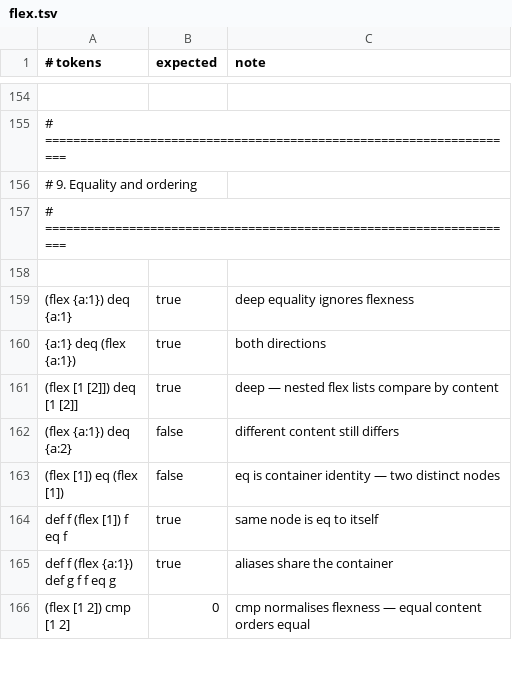
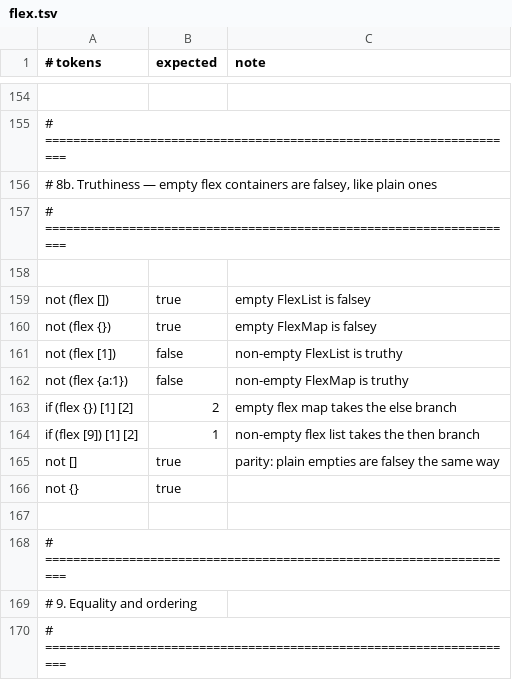
Before and after one commit to aql-lang/aql, a TSV file: lang/spec/flex.tsv, drawn as a sheet; only a part is shown, gaps mark what is left out; the shorter side is filled out with more unchanged rows; the diff names each change by its address in the sheet, - before the commit and + after, or states it on an @@ line.

```diff
--- a/lang/spec/flex.tsv
+++ b/lang/spec/flex.tsv
+row 156: # 8b. Truthiness — empty flex containers are falsey, like plain ones
+row 157: # ====================================================================
+row 158: (empty)
+row 159: not (flex []) | true | empty FlexList is falsey
+row 160: not (flex {}) | true | empty FlexMap is falsey
+row 161: not (flex [1]) | false | non-empty FlexList is truthy
+row 162: not (flex {a:1}) | false | non-empty FlexMap is truthy
+row 163: if (flex {}) [1] [2] | 2 | empty flex map takes the else branch
+row 164: if (flex [9]) [1] [2] | 1 | non-empty flex list takes the then branch
+row 165: not [] | true | parity: plain empties are falsey the same way
+row 166: not {} | true
+row 167: (empty)
+row 168: # ====================================================================
```
Also changed, not shown: 1 other file.
